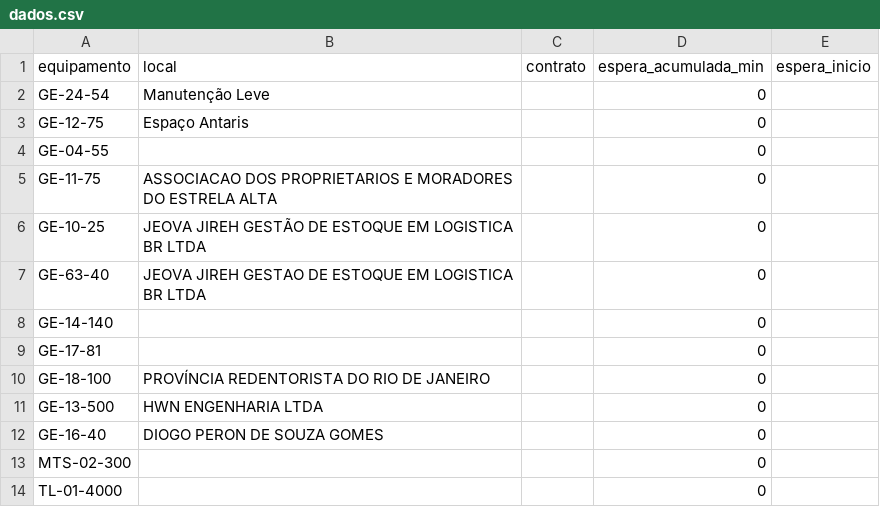
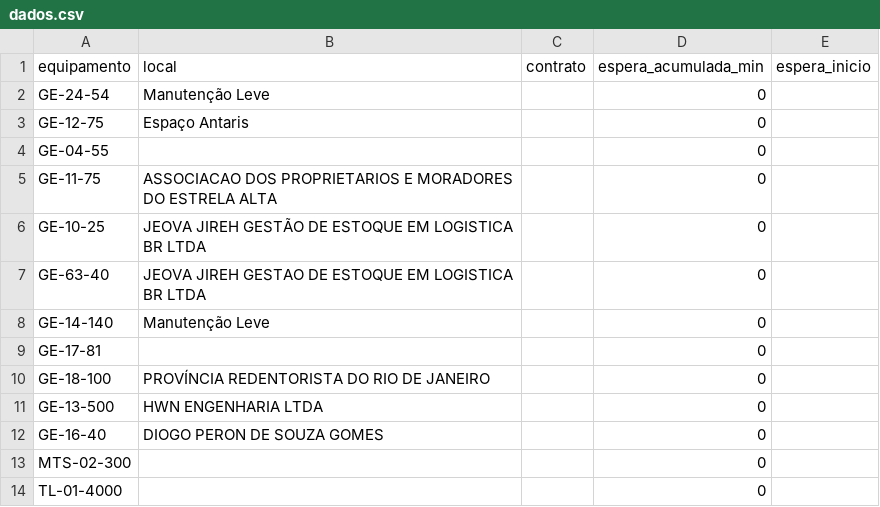
Before and after one commit to milwardarthur-prog/testemanut, a CSV file: dados.csv, drawn as a sheet; only a part is shown.

Commit message:
Atualização automática via SiteManut

```diff
--- a/dados.csv
+++ b/dados.csv
@@ -7,3 +7,3 @@ GE-10-25,JEOVA JIREH GESTÃO DE ESTOQUE EM LOGISTICA BR LTDA,,0,
 GE-63-40,JEOVA JIREH GESTAO DE ESTOQUE EM LOGISTICA BR LTDA,,0,
-GE-14-140,,,0,
+GE-14-140,Manutenção Leve,,0,
 GE-17-81,,,0,
```
